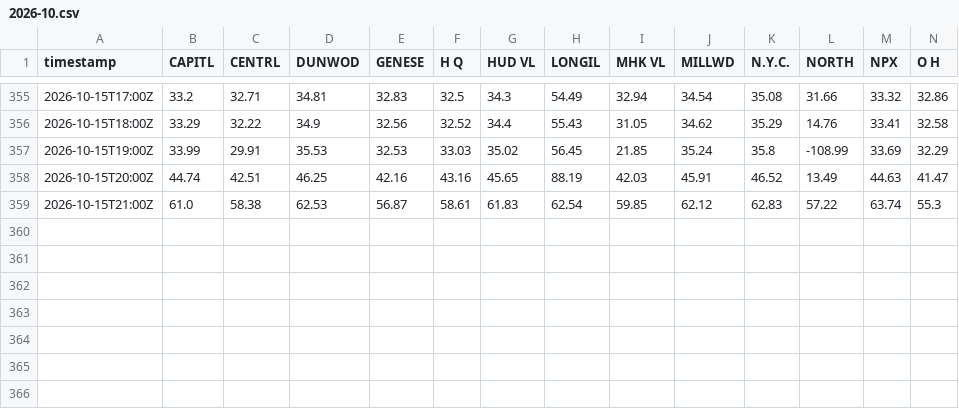
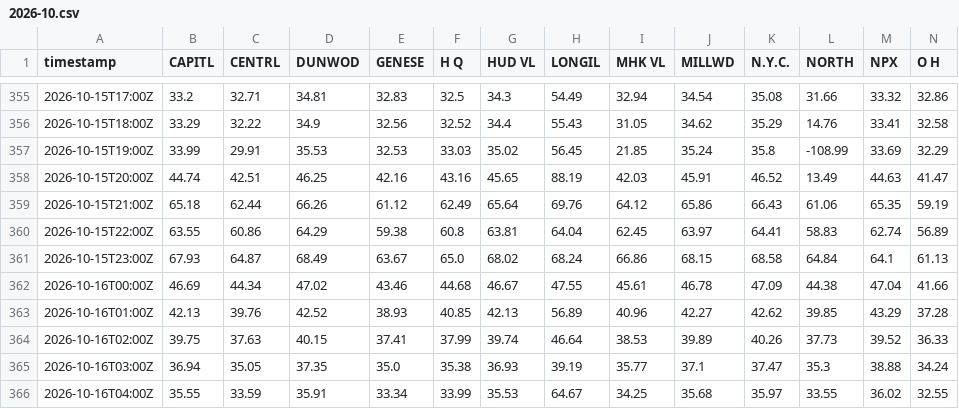
Before and after one commit to sweetluvz/Collectdata, a CSV file: data/energy/nyiso/lbmp_rt/2026-10.csv, drawn as a sheet; only a part is shown, gaps mark what is left out; rows hold the shown columns only; the diff covers the shown part only; the diff names each change by its address in the sheet, - before the commit and + after, or states it on an @@ line.

```diff
--- a/data/energy/nyiso/lbmp_rt/2026-10.csv
+++ b/data/energy/nyiso/lbmp_rt/2026-10.csv
-B359 (CAPITL): 61.0
+B359 (CAPITL): 65.18
-C359 (CENTRL): 58.38
+C359 (CENTRL): 62.44
-D359 (DUNWOD): 62.53
+D359 (DUNWOD): 66.26
-E359 (GENESE): 56.87
+E359 (GENESE): 61.12
-F359 (H Q): 58.61
+F359 (H Q): 62.49
-G359 (HUD VL): 61.83
+G359 (HUD VL): 65.64
-H359 (LONGIL): 62.54
+H359 (LONGIL): 69.76
-I359 (MHK VL): 59.85
+I359 (MHK VL): 64.12
-J359 (MILLWD): 62.12
+J359 (MILLWD): 65.86
-K359 (N.Y.C.): 62.83
+K359 (N.Y.C.): 66.43
-L359 (NORTH): 57.22
+L359 (NORTH): 61.06
-M359 (NPX): 63.74
+M359 (NPX): 65.35
-N359 (O H): 55.3
+N359 (O H): 59.19
+row 360: 2026-10-15T22:00Z | 63.55 | 60.86 | 64.29 | 59.38 | 60.8 | 63.81 | 64.04 | 62.45 | 63.97 | 64.41 | 58.83 | 62.74 | 56.89
+row 361: 2026-10-15T23:00Z | 67.93 | 64.87 | 68.49 | 63.67 | 65.0 | 68.02 | 68.24 | 66.86 | 68.15 | 68.58 | 64.84 | 64.1 | 61.13
+row 362: 2026-10-16T00:00Z | 46.69 | 44.34 | 47.02 | 43.46 | 44.68 | 46.67 | 47.55 | 45.61 | 46.78 | 47.09 | 44.38 | 47.04 | 41.66
+row 363: 2026-10-16T01:00Z | 42.13 | 39.76 | 42.52 | 38.93 | 40.85 | 42.13 | 56.89 | 40.96 | 42.27 | 42.62 | 39.85 | 43.29 | 37.28
+row 364: 2026-10-16T02:00Z | 39.75 | 37.63 | 40.15 | 37.41 | 37.99 | 39.74 | 46.64 | 38.53 | 39.89 | 40.26 | 37.73 | 39.52 | 36.33
+row 365: 2026-10-16T03:00Z | 36.94 | 35.05 | 37.35 | 35.0 | 35.38 | 36.93 | 39.19 | 35.77 | 37.1 | 37.47 | 35.3 | 38.88 | 34.24
+row 366: 2026-10-16T04:00Z | 35.55 | 33.59 | 35.91 | 33.34 | 33.99 | 35.53 | 64.67 | 34.25 | 35.68 | 35.97 | 33.55 | 36.02 | 32.55
```
Also changed, not shown: 2 edited cells elsewhere in this file, 2 other files.
